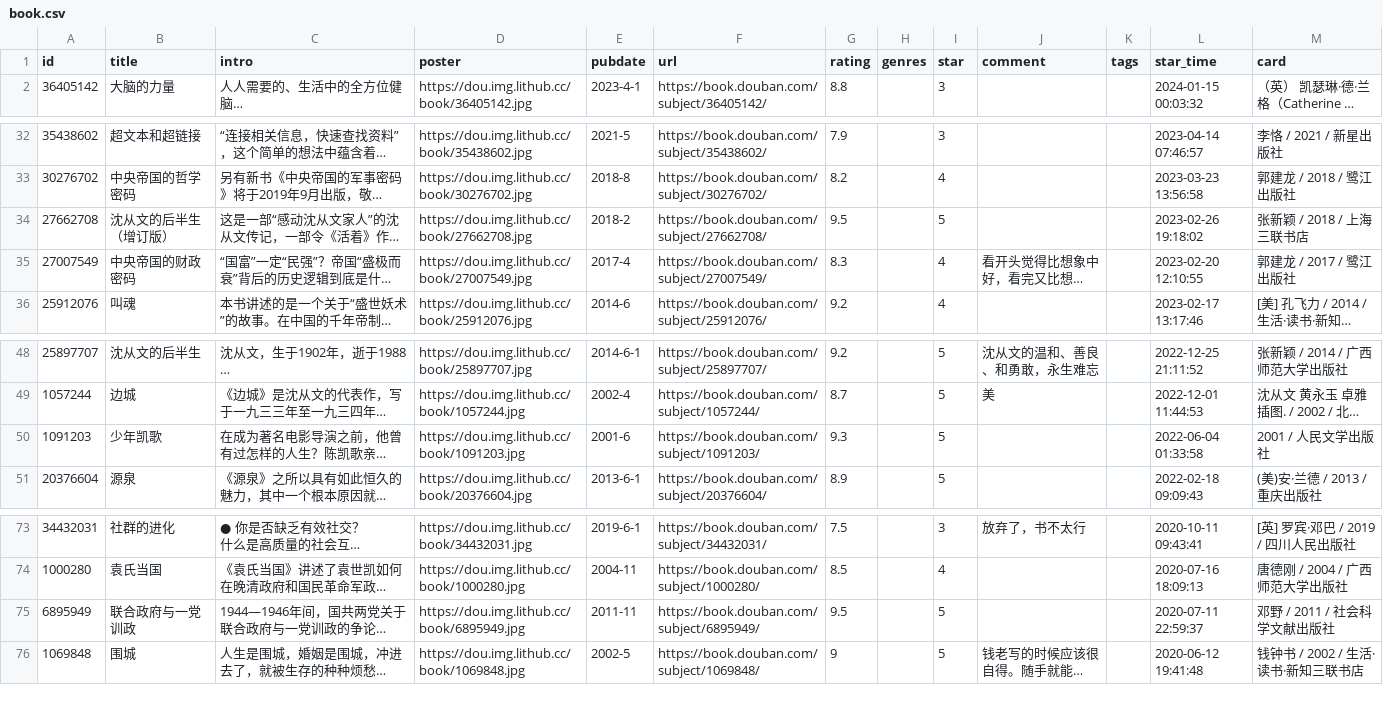
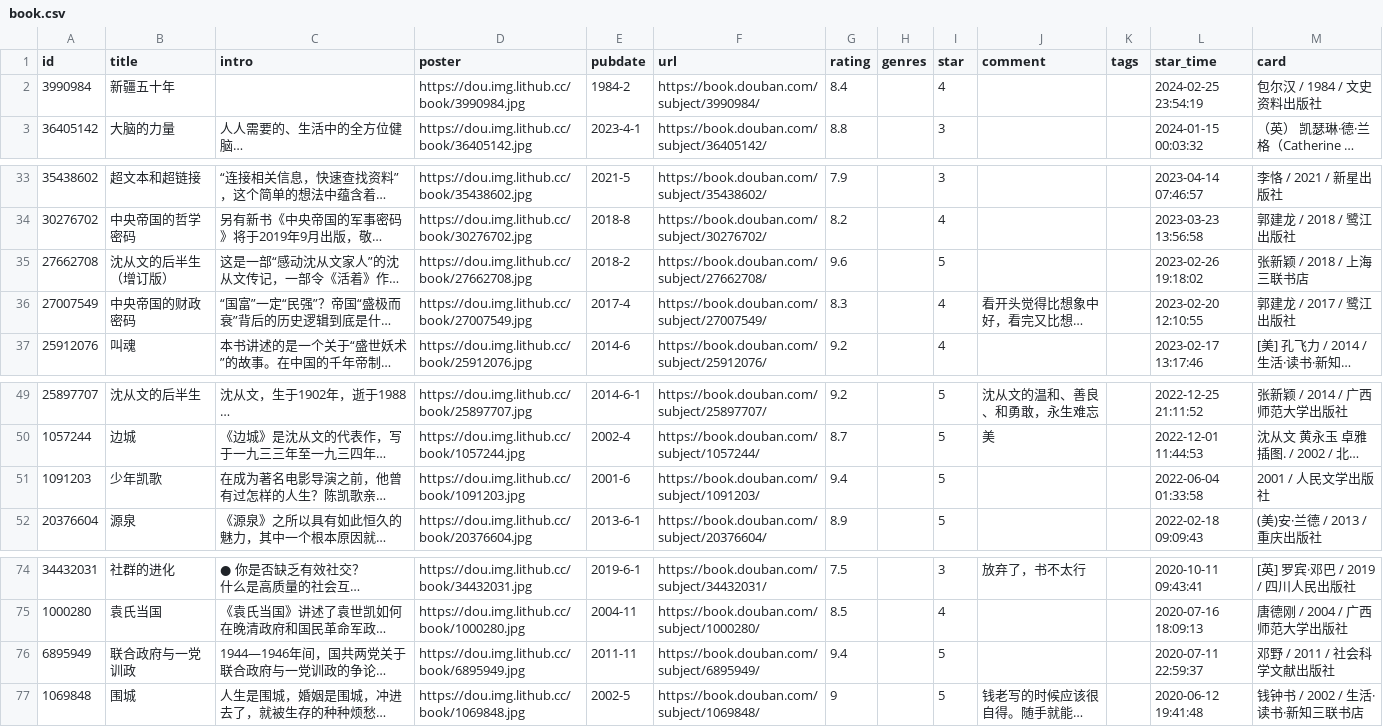
Before and after one commit to Feng6611/KusHome, a CSV file: data/douban/book.csv, drawn as a sheet; only a part is shown, gaps mark what is left out; long unchanged cells end in …; addresses are those after the commit; the diff names each change by its address in the sheet, - before the commit and + after, or states it on an @@ line.

Commit message:
chore: update douban data

```diff
--- a/data/douban/book.csv
+++ b/data/douban/book.csv
+row 2: 3990984 | 新疆五十年 |  | https://dou.img.lithub.cc/book/3990984.jpg | 1984-2 | https://book.douban.com/subject/3990984/ | 8.4 |  | 4 |  |  | 2024-02-25 23:54:19 | 包尔汉 / 1984 / 文史资料出版社
-G35 (rating): 9.5
+G35 (rating): 9.6
-G51 (rating): 9.3
+G51 (rating): 9.4
-G76 (rating): 9.5
+G76 (rating): 9.4
```
